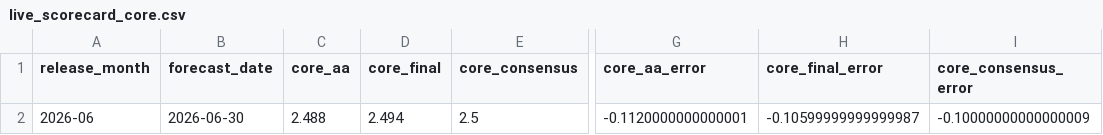
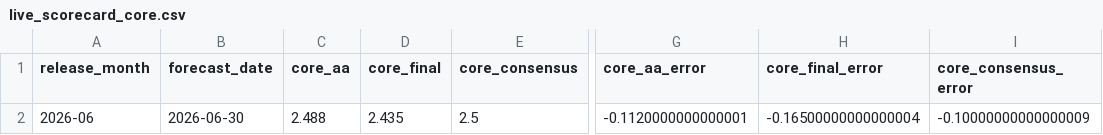
Before and after one commit to adambutlin/nowcast, a CSV file: data/live_scorecard_core.csv, drawn as a sheet; only a part is shown, gaps mark what is left out; the diff names each change by its address in the sheet, - before the commit and + after, or states it on an @@ line.

```diff
--- a/data/live_scorecard_core.csv
+++ b/data/live_scorecard_core.csv
-D2 (core_final): 2.494
+D2 (core_final): 2.435
-H2 (core_final_error): -0.10599999999999987
+H2 (core_final_error): -0.16500000000000004
```
Also changed, not shown: 12 other files.
